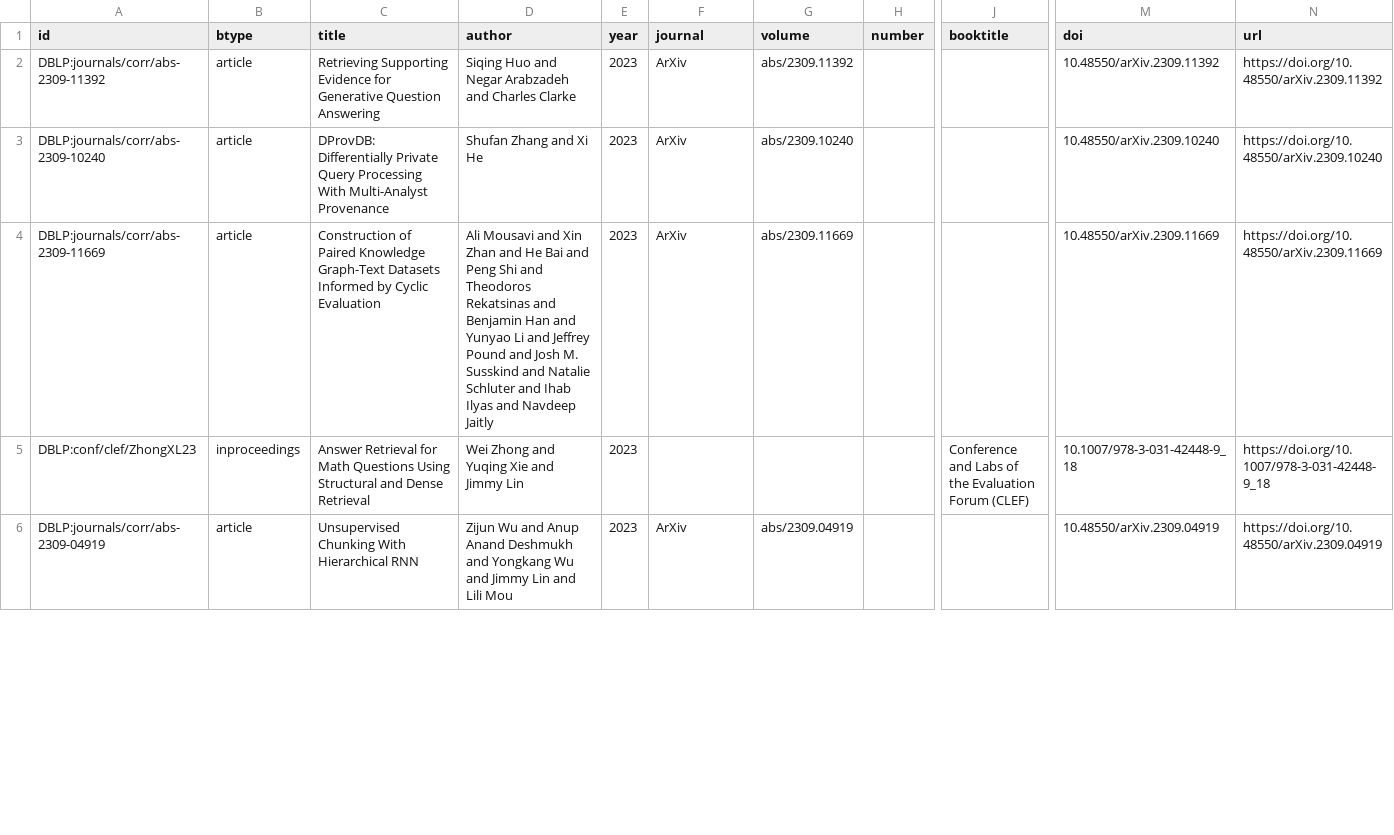
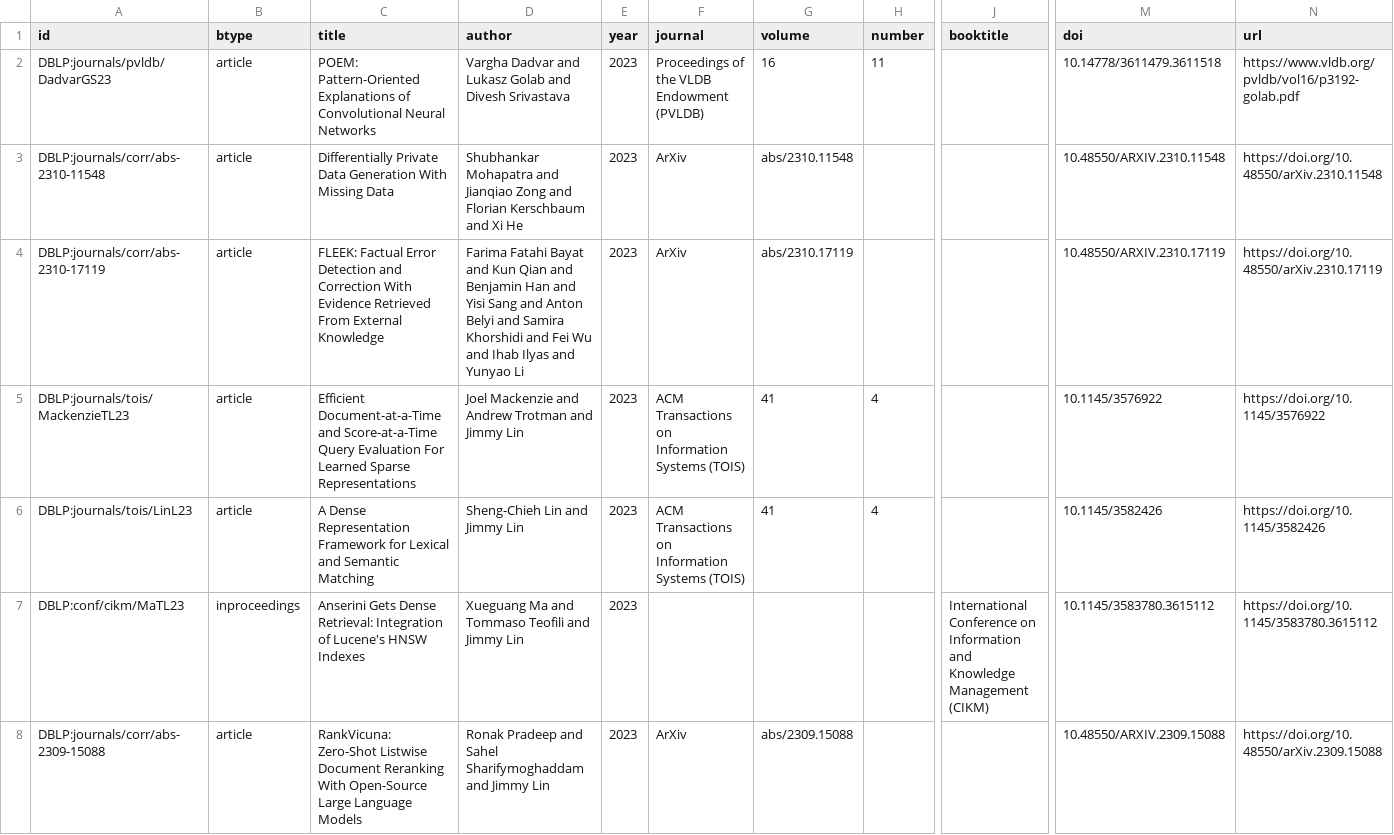
Before and after one commit to dsg-uwaterloo/publications, a CSV file: data/combined.csv, drawn as a sheet; only a part is shown, gaps mark what is left out; removed rows and columns are numbered as before the commit, all else as after; rows hold the shown columns only; the diff covers the shown part only; the diff names each change by its address in the sheet, - before the commit and + after, or states it on an @@ line.

```diff
--- a/data/combined.csv
+++ b/data/combined.csv
+row 2: DBLP:journals/pvldb/DadvarGS23 | article | POEM: Pattern-Oriented Explanations of Convolutional Neural Networks | Vargha Dadvar and Lukasz Golab and Divesh Srivastava | 2023 | Proceedings of the VLDB Endowment (PVLDB) | 16 | 11 |  | 10.14778/3611479.3611518 | https://www.vldb.org/pvldb/vol16/p3192-golab.pdf
-A3 (id): DBLP:journals/corr/abs-2309-11392
+A3 (id): DBLP:journals/corr/abs-2310-11548
-C3 (title): Retrieving Supporting Evidence for Generative Question Answering
+C3 (title): Differentially Private Data Generation With Missing Data
-D3 (author): Siqing Huo and Negar Arabzadeh and Charles Clarke
+D3 (author): Shubhankar Mohapatra and Jianqiao Zong and Florian Kerschbaum and Xi He
-G3 (volume): abs/2309.11392
+G3 (volume): abs/2310.11548
-M3 (doi): 10.48550/arXiv.2309.11392
+M3 (doi): 10.48550/ARXIV.2310.11548
-N3 (url): https://doi.org/10.48550/arXiv.2309.11392
+N3 (url): https://doi.org/10.48550/arXiv.2310.11548
-row 3: DBLP:journals/corr/abs-2309-10240 | article | DProvDB: Differentially Private Query Processing With Multi-Analyst Provenance | Shufan Zhang and Xi He | 2023 | ArXiv | abs/2309.10240 |  |  | 10.48550/arXiv.2309.10240 | https://doi.org/10.48550/arXiv.2309.10240
-A4 (id): DBLP:journals/corr/abs-2309-11669
+A4 (id): DBLP:journals/corr/abs-2310-17119
-C4 (title): Construction of Paired Knowledge Graph-Text Datasets Informed by Cyclic Evaluation
+C4 (title): FLEEK: Factual Error Detection and Correction With Evidence Retrieved From External Knowledge
-D4 (author): Ali Mousavi and Xin Zhan and He Bai and Peng Shi and Theodoros Rekatsinas and Benjamin Han and Yunyao Li and Jeffrey Pound and Josh M. Susskind and Natalie Schluter and Ihab Ilyas and Navdeep Jaitly
+D4 (author): Farima Fatahi Bayat and Kun Qian and Benjamin Han and Yisi Sang and Anton Belyi and Samira Khorshidi and Fei Wu and Ihab Ilyas and Yunyao Li
-G4 (volume): abs/2309.11669
+G4 (volume): abs/2310.17119
-M4 (doi): 10.48550/arXiv.2309.11669
+M4 (doi): 10.48550/ARXIV.2310.17119
-N4 (url): https://doi.org/10.48550/arXiv.2309.11669
+N4 (url): https://doi.org/10.48550/arXiv.2310.17119
+row 5: DBLP:journals/tois/MackenzieTL23 | article | Efficient Document-at-a-Time and Score-at-a-Time Query Evaluation For Learned Sparse Representations | Joel Mackenzie and Andrew Trotman and Jimmy Lin | 2023 | ACM Transactions on Information Systems (TOIS) | 41 | 4 |  | 10.1145/3576922 | https://doi.org/10.1145/3576922
+row 6: DBLP:journals/tois/LinL23 | article | A Dense Representation Framework for Lexical and Semantic Matching | Sheng-Chieh Lin and Jimmy Lin | 2023 | ACM Transactions on Information Systems (TOIS) | 41 | 4 |  | 10.1145/3582426 | https://doi.org/10.1145/3582426
-A7 (id): DBLP:conf/clef/ZhongXL23
+A7 (id): DBLP:conf/cikm/MaTL23
-C7 (title): Answer Retrieval for Math Questions Using Structural and Dense Retrieval
+C7 (title): Anserini Gets Dense Retrieval: Integration of Lucene's HNSW Indexes
-D7 (author): Wei Zhong and Yuqing Xie and Jimmy Lin
+D7 (author): Xueguang Ma and Tommaso Teofili and Jimmy Lin
-J7 (booktitle): Conference and Labs of the Evaluation Forum (CLEF)
+J7 (booktitle): International Conference on Information and Knowledge Management (CIKM)
-M7 (doi): 10.1007/978-3-031-42448-9_18
+M7 (doi): 10.1145/3583780.3615112
-N7 (url): https://doi.org/10.1007/978-3-031-42448-9_18
+N7 (url): https://doi.org/10.1145/3583780.3615112
-A8 (id): DBLP:journals/corr/abs-2309-04919
+A8 (id): DBLP:journals/corr/abs-2309-15088
-C8 (title): Unsupervised Chunking With Hierarchical RNN
+C8 (title): RankVicuna: Zero-Shot Listwise Document Reranking With Open-Source Large Language Models
-D8 (author): Zijun Wu and Anup Anand Deshmukh and Yongkang Wu and Jimmy Lin and Lili Mou
+D8 (author): Ronak Pradeep and Sahel Sharifymoghaddam and Jimmy Lin
-G8 (volume): abs/2309.04919
+G8 (volume): abs/2309.15088
-M8 (doi): 10.48550/arXiv.2309.04919
+M8 (doi): 10.48550/ARXIV.2309.15088
-N8 (url): https://doi.org/10.48550/arXiv.2309.04919
+N8 (url): https://doi.org/10.48550/arXiv.2309.15088
```
Also changed, not shown: 5 added rows, 2 removed rows and 6 edited cells elsewhere in this file, 17 other files.
